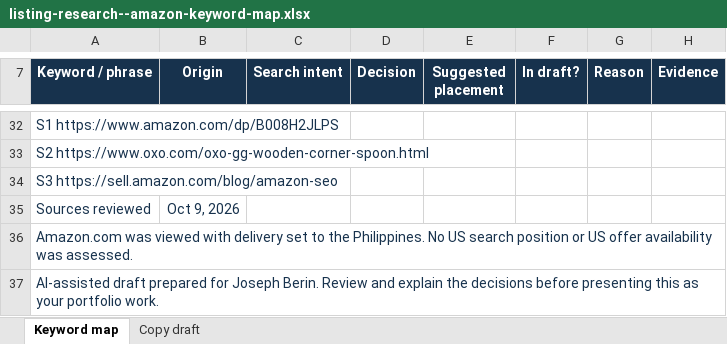
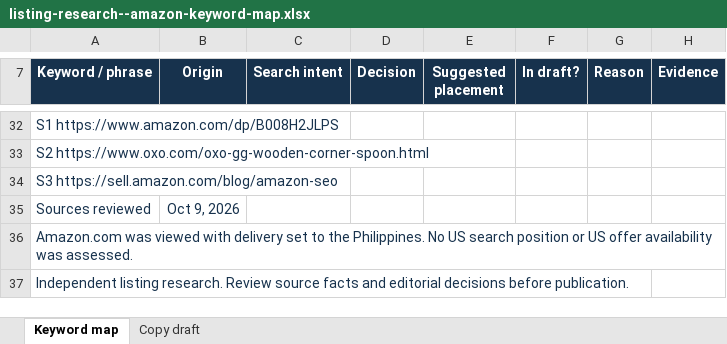
Before and after one commit to josephberinyourva/josephberinyourva.github.io, an Excel workbook: listing-research--amazon-keyword-map.xlsx, sheet Keyword map, drawn as a sheet; only a part is shown, gaps mark what is left out; values as stored, in another font and other column widths than the file's, no borders; conditional formats and table styles not drawn; the diff names each change by its address in the sheet, - before the commit and + after, or states it on an @@ line.

Commit message:
Replace fictional samples with sourced product research and current site audit
Replace the fictional tote and store sample with an OXO catalog case study, source register and downloadable CSV. Add a concise product-copy handoff and current live-site audit evidence. Restyle case studies for readable desktop and mobile presentation. Remove generator credits while keeping independent-project scope and source attribution. Verified 136 local references, image loading and listing toggle.

```diff
--- a/listing-research--amazon-keyword-map.xlsx (sheet Keyword map)
+++ b/listing-research--amazon-keyword-map.xlsx (sheet Keyword map)
-A37 (Keyword / phrase): AI-assisted draft prepared for Joseph Berin. Review and explain the decisions before presenting this as your portfolio work.
+A37 (Keyword / phrase): Independent listing research. Review source facts and editorial decisions before publication.
```
Also changed, not shown: 19 other files.
